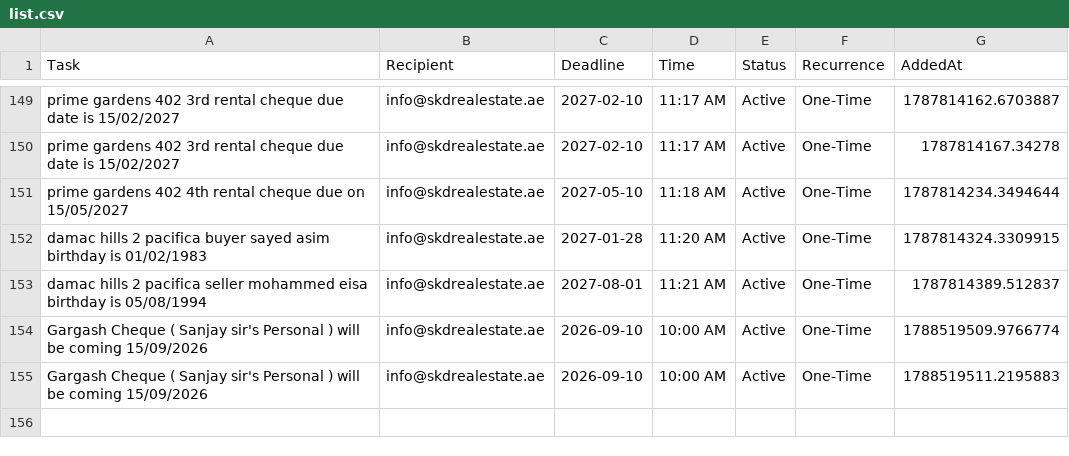
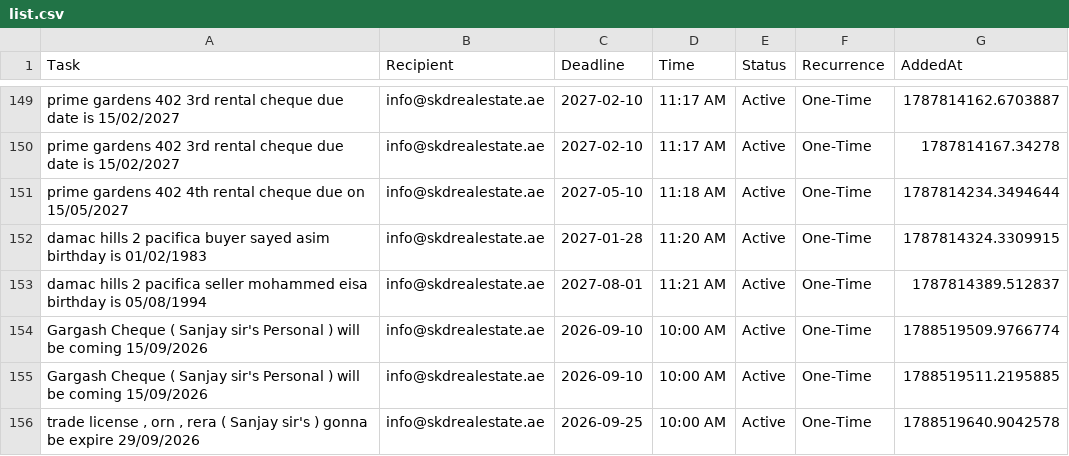
Before and after one commit to skdrealestate10-hash/my-real-estate-reminders, a CSV file: list.csv, drawn as a sheet; only a part is shown, gaps mark what is left out.

Commit message:
SKD System: Update Memory

```diff
--- a/list.csv
+++ b/list.csv
@@ -154,2 +154,3 @@ damac hills 2 pacifica seller mohammed eisa birthday is 05/08/1994,info@skdreale
 Gargash Cheque ( Sanjay sir's Personal ) will be coming  15/09/2026,info@skdrealestate.ae,2026-09-10,10:00 AM,Active,One-Time,1788519509.9766774
-Gargash Cheque ( Sanjay sir's Personal ) will be coming  15/09/2026,info@skdrealestate.ae,2026-09-10,10:00 AM,Active,One-Time,1788519511.2195883
+Gargash Cheque ( Sanjay sir's Personal ) will be coming  15/09/2026,info@skdrealestate.ae,2026-09-10,10:00 AM,Active,One-Time,1788519511.2195885
+"trade license , orn , rera ( Sanjay sir's ) gonna be expire 29/09/2026 ",info@skdrealestate.ae,2026-09-25,10:00 AM,Active,One-Time,1788519640.9042578
```
